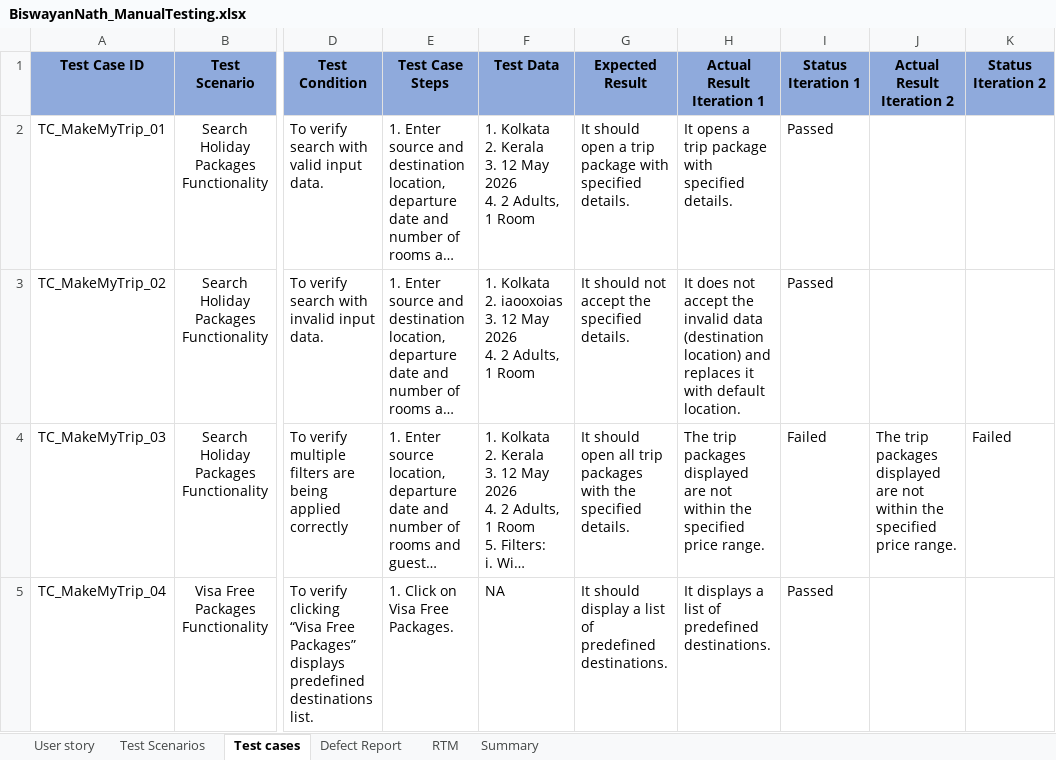
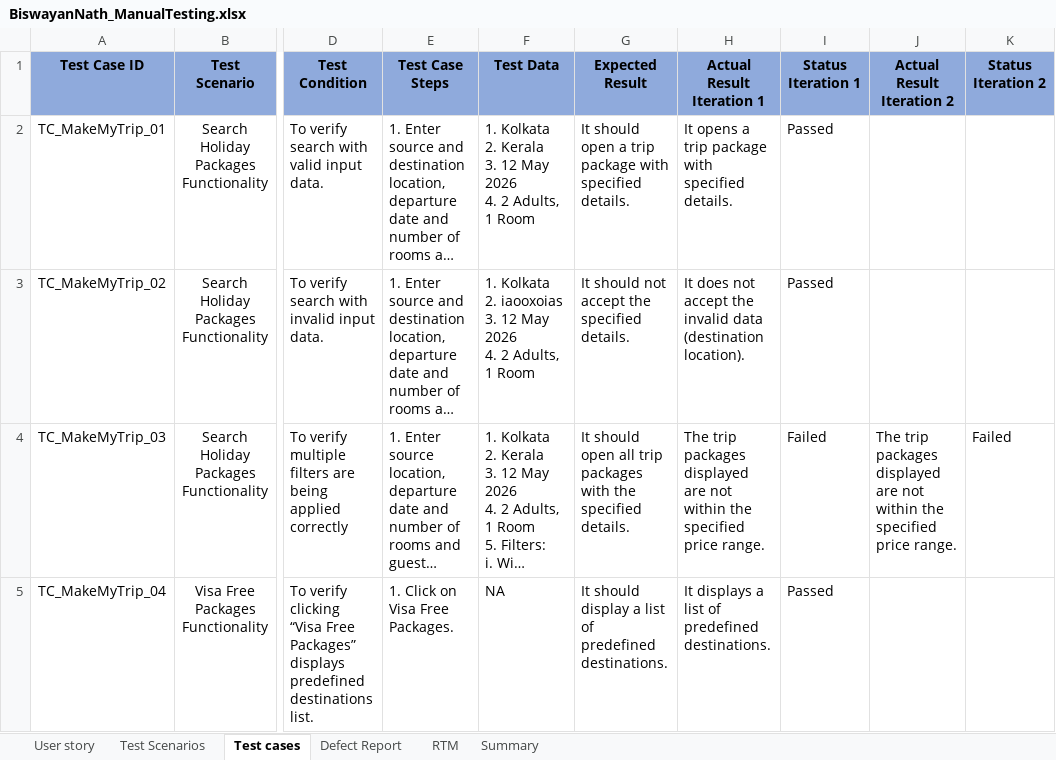
Before and after one commit to Reya58/MMT_Sprint, an Excel workbook: Day1/BiswayanNath_ManualTesting.xlsx, sheet Test cases, drawn as a sheet; only a part is shown, gaps mark what is left out; long unchanged cells end in …; values as stored, in another font and other column widths than the file's, no borders; conditional formats not drawn; the diff names each change by its address in the sheet, - before the commit and + after, or states it on an @@ line.

```diff
--- a/Day1/BiswayanNath_ManualTesting.xlsx (sheet Test cases)
+++ b/Day1/BiswayanNath_ManualTesting.xlsx (sheet Test cases)
-H3 (Actual Result Iteration 1): …data (destination location) and replaces it with default location.
+H3 (Actual Result Iteration 1): …data (destination location).
```
Also changed, not shown: 8 other files.
